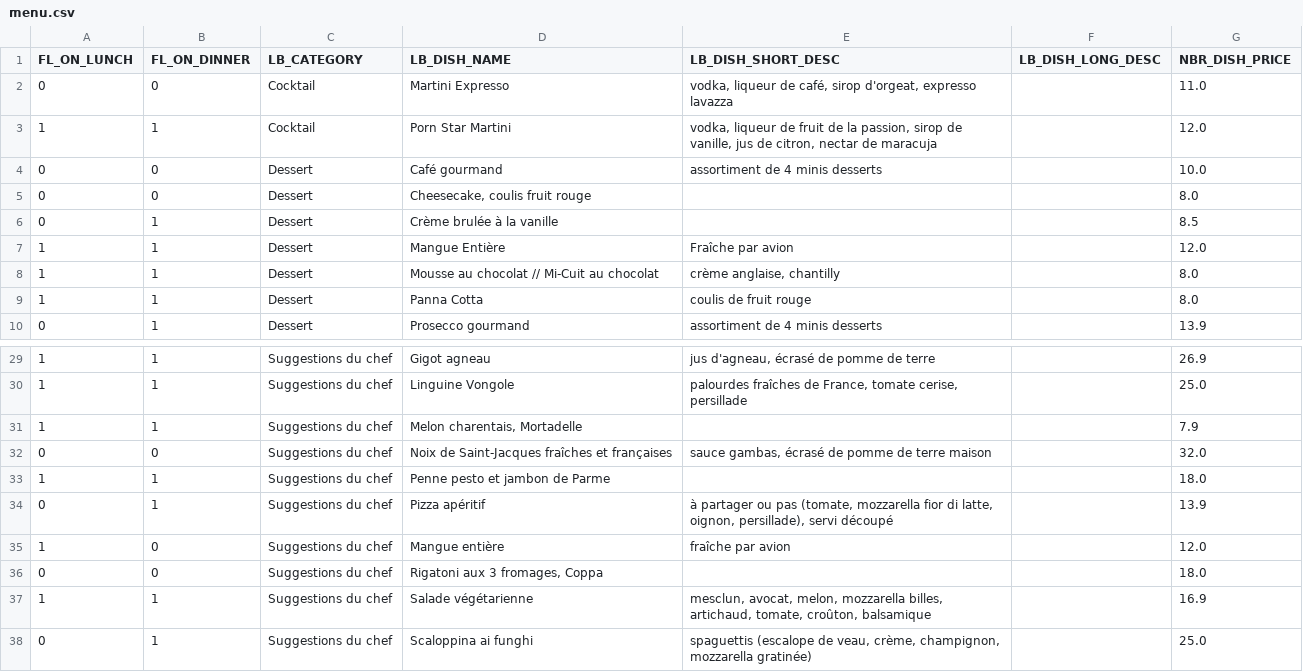
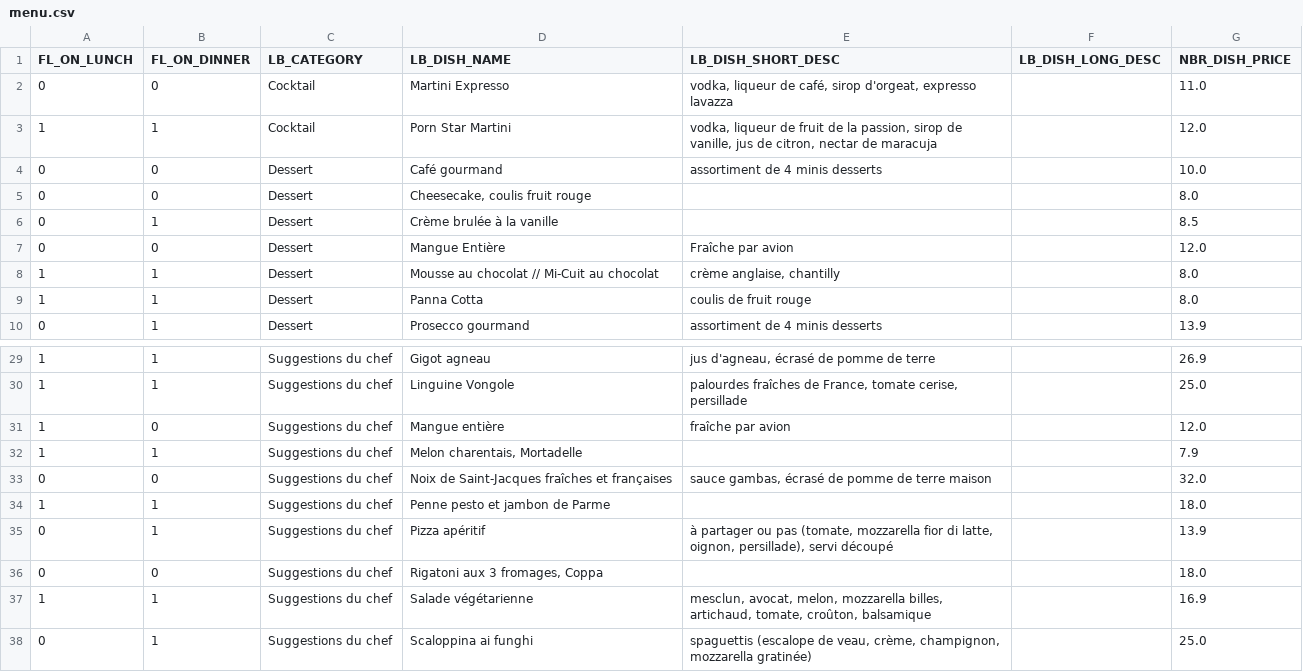
Before and after one commit to helenatong/CreeLeMenu, a CSV file: data/menu.csv, drawn as a sheet; only a part is shown, gaps mark what is left out.

Commit message:
Mise à jour du menu via l'application

```diff
--- a/data/menu.csv
+++ b/data/menu.csv
@@ -6,3 +6,3 @@ FL_ON_LUNCH;FL_ON_DINNER;LB_CATEGORY;LB_DISH_NAME;LB_DISH_SHORT_DESC;LB_DISH_LON
 0;1;Dessert;Crème brulée à la vanille;;;8.5
-1;1;Dessert;Mangue Entière;Fraîche par avion;;12.0
+0;0;Dessert;Mangue Entière;Fraîche par avion;;12.0
 1;1;Dessert;Mousse au chocolat // Mi-Cuit au chocolat; crème anglaise, chantilly;;8.0
@@ -30,2 +30,3 @@ FL_ON_LUNCH;FL_ON_DINNER;LB_CATEGORY;LB_DISH_NAME;LB_DISH_SHORT_DESC;LB_DISH_LON
 1;1;Suggestions du chef;Linguine Vongole;palourdes fraîches de France, tomate cerise, persillade;;25.0
+1;0;Suggestions du chef;Mangue entière;fraîche par avion;;12.0
 1;1;Suggestions du chef;Melon charentais, Mortadelle;;;7.9
@@ -34,3 +35,2 @@ FL_ON_LUNCH;FL_ON_DINNER;LB_CATEGORY;LB_DISH_NAME;LB_DISH_SHORT_DESC;LB_DISH_LON
 0;1;Suggestions du chef;Pizza apéritif;à partager ou pas (tomate, mozzarella fior di latte, oignon, persillade), servi découpé;;13.9
-1;0;Suggestions du chef;Mangue entière;fraîche par avion;;12.0
 0;0;Suggestions du chef;Rigatoni aux 3 fromages, Coppa;;;18.0
```
